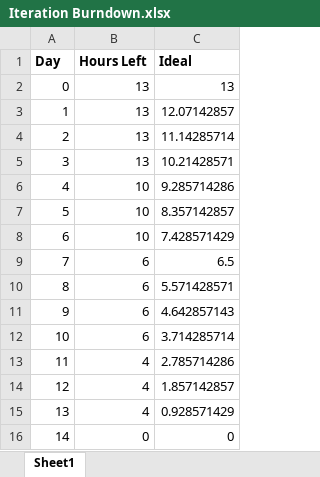
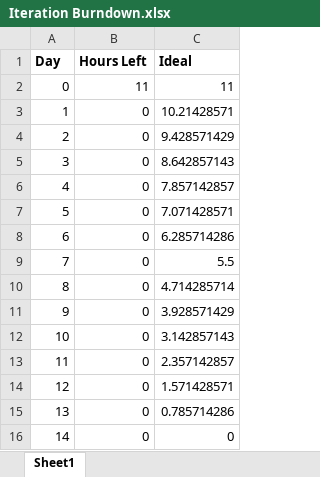
Before and after one commit to ChickenF622/ipanotepad, an Excel workbook: Iteration Burndown.xlsx, sheet Sheet1, drawn as a sheet; values as stored, in another font and other column widths than the file's, no borders; charts and pictures not drawn; the diff names each change by its address in the sheet, - before the commit and + after, or states it on an @@ line.

```diff
--- a/Iteration Burndown.xlsx (sheet Sheet1)
+++ b/Iteration Burndown.xlsx (sheet Sheet1)
-B2 (Hours Left): 13
+B2 (Hours Left): 11
-C2 (Ideal): 13
+C2 (Ideal): 11
-B3:B5 (Hours Left): 13
+B3:B5 (Hours Left): 0
-C3 (Ideal): 12.07142857
+C3 (Ideal): 10.21428571
-C4 (Ideal): 11.14285714
+C4 (Ideal): 9.428571429
-C5 (Ideal): 10.21428571
+C5 (Ideal): 8.642857143
-B6:B8 (Hours Left): 10
+B6:B8 (Hours Left): 0
-C6 (Ideal): 9.285714286
+C6 (Ideal): 7.857142857
-C7 (Ideal): 8.357142857
+C7 (Ideal): 7.071428571
-C8 (Ideal): 7.428571429
+C8 (Ideal): 6.285714286
-B9:B12 (Hours Left): 6
+B9:B12 (Hours Left): 0
-C9 (Ideal): 6.5
+C9 (Ideal): 5.5
-C10 (Ideal): 5.571428571
+C10 (Ideal): 4.714285714
-C11 (Ideal): 4.642857143
+C11 (Ideal): 3.928571429
-C12 (Ideal): 3.714285714
+C12 (Ideal): 3.142857143
-B13:B15 (Hours Left): 4
+B13:B15 (Hours Left): 0
-C13 (Ideal): 2.785714286
+C13 (Ideal): 2.357142857
-C14 (Ideal): 1.857142857
+C14 (Ideal): 1.571428571
-C15 (Ideal): 0.928571429
+C15 (Ideal): 0.785714286
```
Also changed, not shown: charts or pictures, 33 other files.
